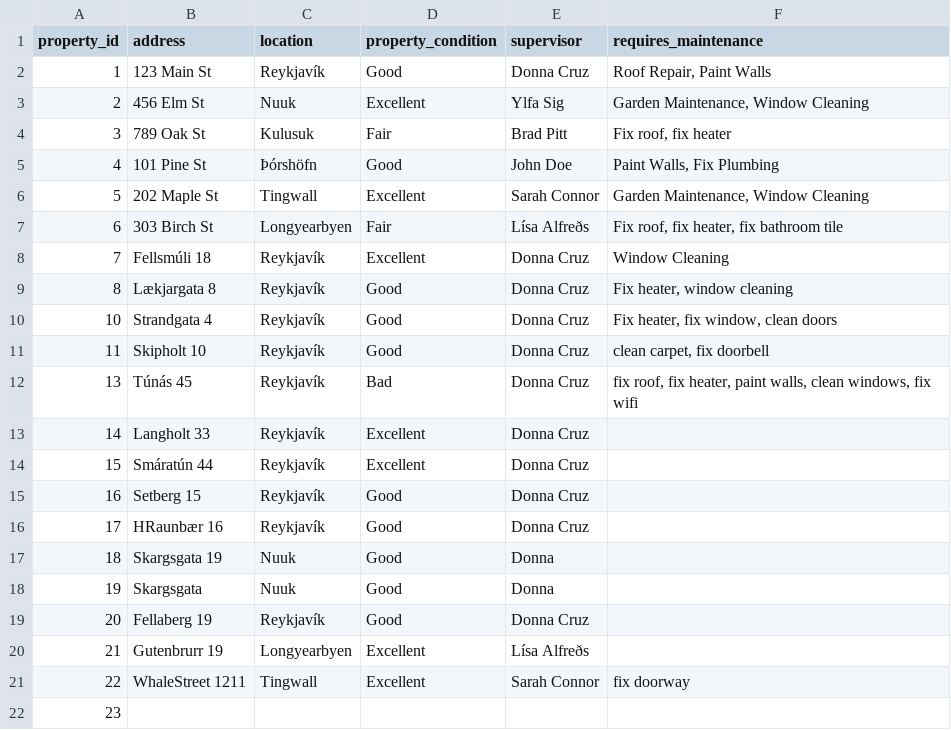
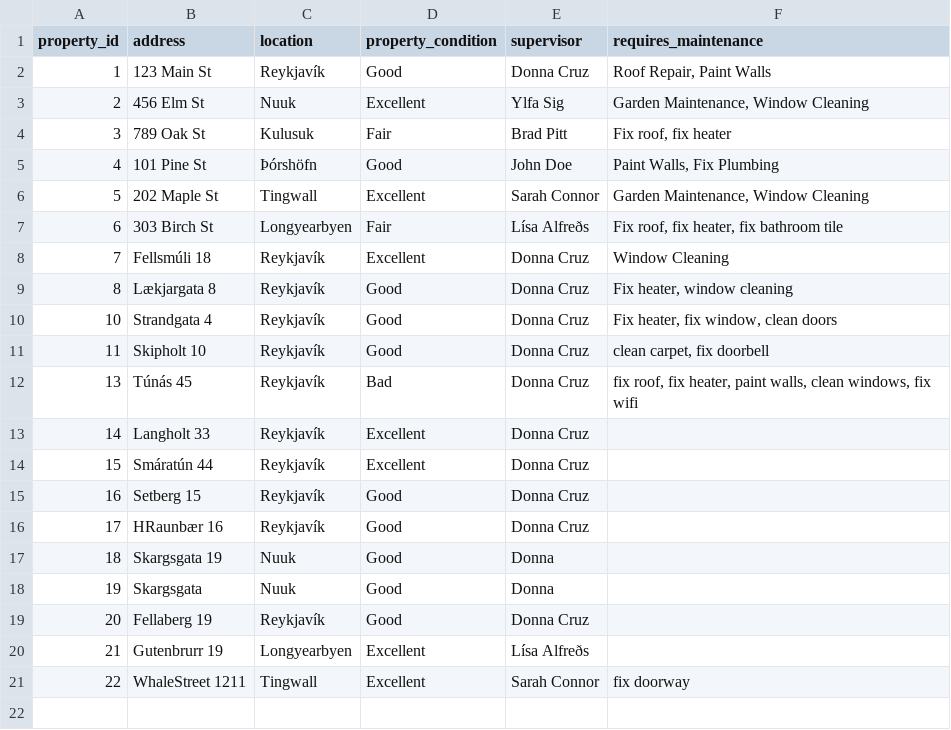
Before and after one commit to donnac94/verklegt3-HR24, a CSV file: Files/properties.csv, drawn as a sheet.

```diff
--- a/Files/properties.csv
+++ b/Files/properties.csv
@@ -21,2 +21 @@ property_id,address,location,property_condition,supervisor,requires_maintenance
 22,WhaleStreet 1211,Tingwall,Excellent,Sarah Connor,fix doorway
-23,,,,,
```
Also changed, not shown: 2 other files.
